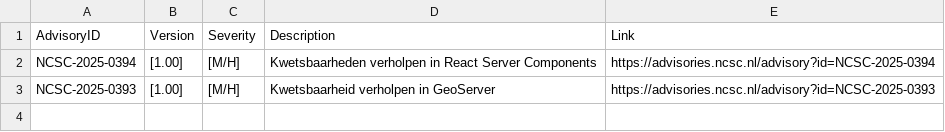
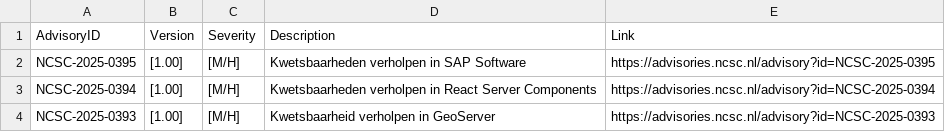
Before and after one commit to koensmink/ncsc-advisory-watcher, a CSV file: output/daily/2025-12-12.csv, drawn as a sheet.

```diff
--- a/output/daily/2025-12-12.csv
+++ b/output/daily/2025-12-12.csv
@@ -1,2 +1,3 @@
 AdvisoryID,Version,Severity,Description,Link
+NCSC-2025-0395,[1.00],[M/H],Kwetsbaarheden verholpen in SAP Software,https://advisories.ncsc.nl/advisory?id=NCSC-2025-0395
 NCSC-2025-0394,[1.00],[M/H],Kwetsbaarheden verholpen in React Server Components,https://advisories.ncsc.nl/advisory?id=NCSC-2025-0394
```
Also changed, not shown: 2 other files.
